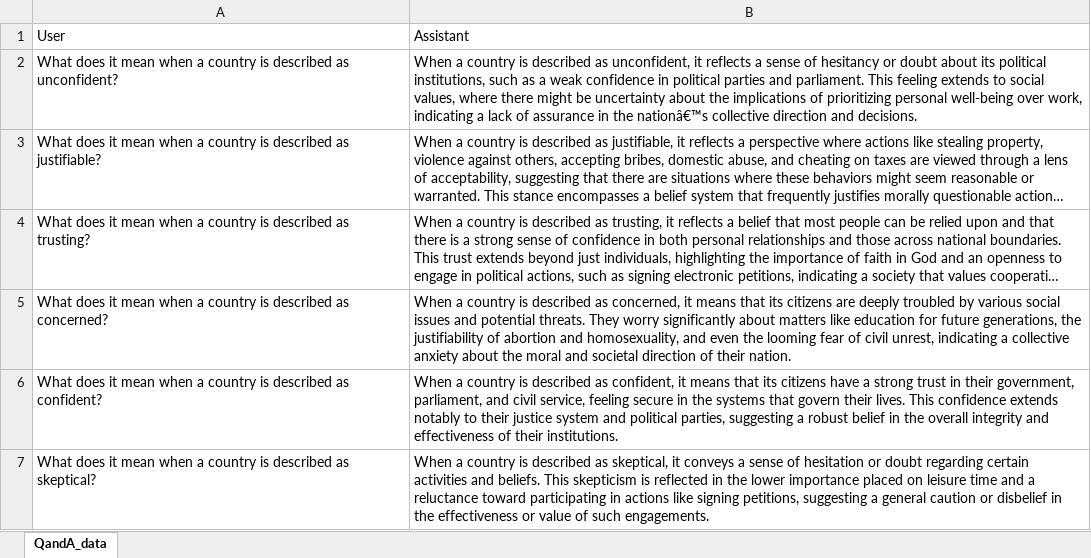
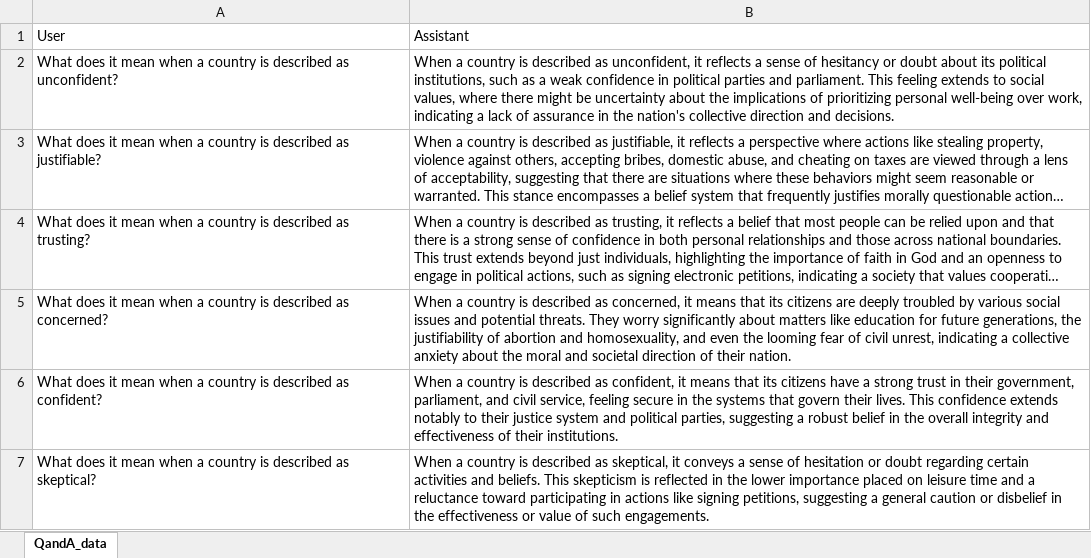
Before and after one commit to amandinecaut/ADA, an Excel workbook: data/describe/few_shot/final_summary/messages_country.xlsx, sheet QandA_data, drawn as a sheet; only a part is shown; long unchanged cells end in …; values as stored, in another font and other column widths than the file's, no borders; the diff names each change by its address in the sheet, - before the commit and + after, or states it on an @@ line.

```diff
--- a/data/describe/few_shot/final_summary/messages_country.xlsx (sheet QandA_data)
+++ b/data/describe/few_shot/final_summary/messages_country.xlsx (sheet QandA_data)
-B2: …in the nationâ€™s collective direction…
+B2: …in the nation's collective direction…
```
Also changed, not shown: data/describe/few_shot/cluster/messages_country.xlsx, data/describe/few_shot/cluster/messages_dog.xlsx, 7 other files.
